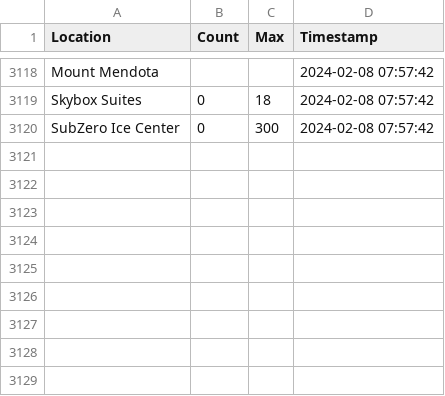
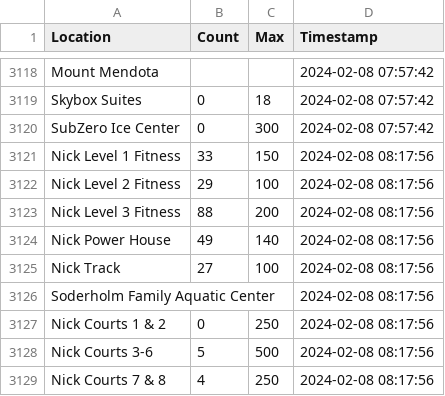
Before and after one commit to caydenwelter/recwell, a CSV file: out.csv, drawn as a sheet; only a part is shown, gaps mark what is left out; the diff names each change by its address in the sheet, - before the commit and + after, or states it on an @@ line.

Commit message:
update out.csv

```diff
--- a/out.csv
+++ b/out.csv
+row 3121: Nick Level 1 Fitness | 33 | 150 | 2024-02-08 08:17:56
+row 3122: Nick Level 2 Fitness | 29 | 100 | 2024-02-08 08:17:56
+row 3123: Nick Level 3 Fitness | 88 | 200 | 2024-02-08 08:17:56
+row 3124: Nick Power House | 49 | 140 | 2024-02-08 08:17:56
+row 3125: Nick Track | 27 | 100 | 2024-02-08 08:17:56
+row 3126: Soderholm Family Aquatic Center |  |  | 2024-02-08 08:17:56
+row 3127: Nick Courts 1 & 2 | 0 | 250 | 2024-02-08 08:17:56
+row 3128: Nick Courts 3-6 | 5 | 500 | 2024-02-08 08:17:56
+row 3129: Nick Courts 7 & 8 | 4 | 250 | 2024-02-08 08:17:56
```
